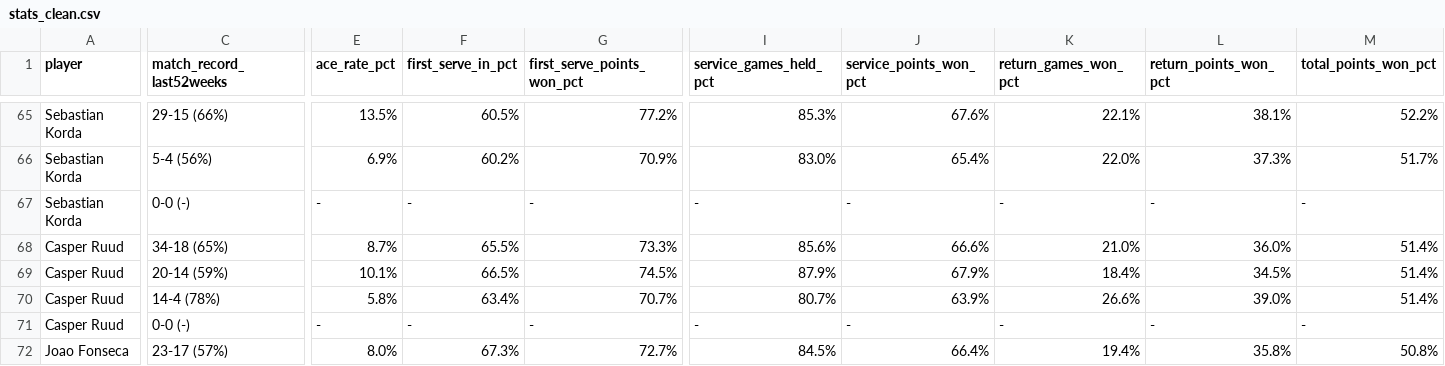
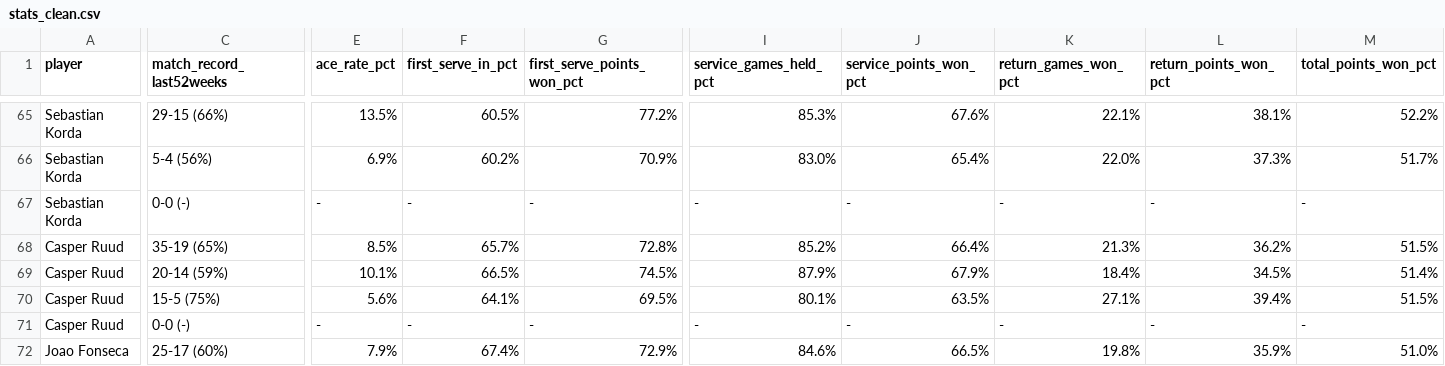
Before and after one commit to rubenk02/ProgrammingProject, a CSV file: data/stats_clean.csv, drawn as a sheet; only a part is shown, gaps mark what is left out; the diff covers the shown part only; the diff names each change by its address in the sheet, - before the commit and + after, or states it on an @@ line.

```diff
--- a/data/stats_clean.csv
+++ b/data/stats_clean.csv
-C68 (match_record_last52weeks): 34-18 (65%)
+C68 (match_record_last52weeks): 35-19 (65%)
-E68 (ace_rate_pct): 8.7%
+E68 (ace_rate_pct): 8.5%
-F68 (first_serve_in_pct): 65.5%
+F68 (first_serve_in_pct): 65.7%
-G68 (first_serve_points_won_pct): 73.3%
+G68 (first_serve_points_won_pct): 72.8%
-I68 (service_games_held_pct): 85.6%
+I68 (service_games_held_pct): 85.2%
-J68 (service_points_won_pct): 66.6%
+J68 (service_points_won_pct): 66.4%
-K68 (return_games_won_pct): 21.0%
+K68 (return_games_won_pct): 21.3%
-L68 (return_points_won_pct): 36.0%
+L68 (return_points_won_pct): 36.2%
-M68 (total_points_won_pct): 51.4%
+M68 (total_points_won_pct): 51.5%
-C70 (match_record_last52weeks): 14-4 (78%)
+C70 (match_record_last52weeks): 15-5 (75%)
-E70 (ace_rate_pct): 5.8%
+E70 (ace_rate_pct): 5.6%
-F70 (first_serve_in_pct): 63.4%
+F70 (first_serve_in_pct): 64.1%
-G70 (first_serve_points_won_pct): 70.7%
+G70 (first_serve_points_won_pct): 69.5%
-I70 (service_games_held_pct): 80.7%
+I70 (service_games_held_pct): 80.1%
-J70 (service_points_won_pct): 63.9%
+J70 (service_points_won_pct): 63.5%
-K70 (return_games_won_pct): 26.6%
+K70 (return_games_won_pct): 27.1%
-L70 (return_points_won_pct): 39.0%
+L70 (return_points_won_pct): 39.4%
-M70 (total_points_won_pct): 51.4%
+M70 (total_points_won_pct): 51.5%
-C72 (match_record_last52weeks): 23-17 (57%)
+C72 (match_record_last52weeks): 25-17 (60%)
-E72 (ace_rate_pct): 8.0%
+E72 (ace_rate_pct): 7.9%
-F72 (first_serve_in_pct): 67.3%
+F72 (first_serve_in_pct): 67.4%
-G72 (first_serve_points_won_pct): 72.7%
+G72 (first_serve_points_won_pct): 72.9%
-I72 (service_games_held_pct): 84.5%
+I72 (service_games_held_pct): 84.6%
-J72 (service_points_won_pct): 66.4%
+J72 (service_points_won_pct): 66.5%
-K72 (return_games_won_pct): 19.4%
+K72 (return_games_won_pct): 19.8%
-L72 (return_points_won_pct): 35.8%
+L72 (return_points_won_pct): 35.9%
-M72 (total_points_won_pct): 50.8%
+M72 (total_points_won_pct): 51.0%
```
Also changed, not shown: 5 added rows, 5 removed rows and 24 edited cells elsewhere in this file, data/stats_raw.csv, 3 other files.
